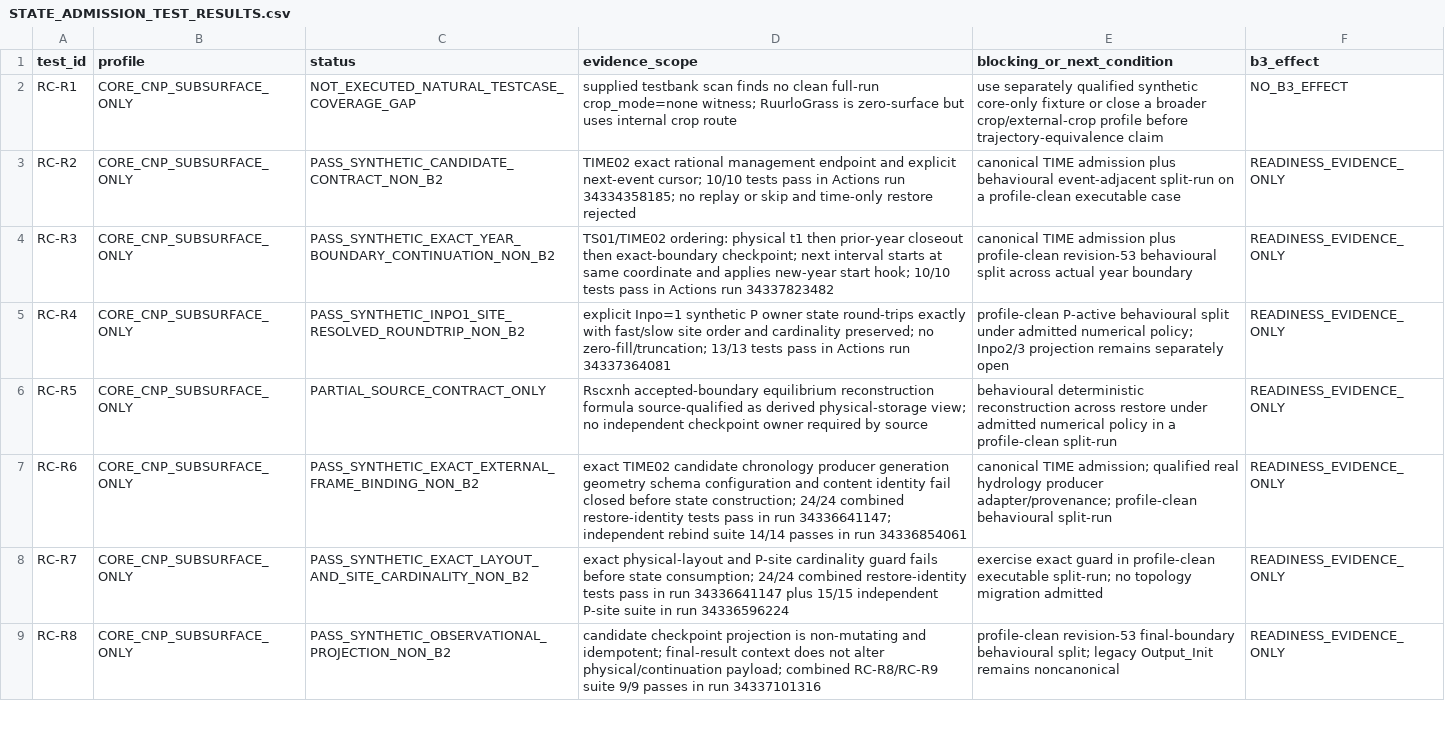
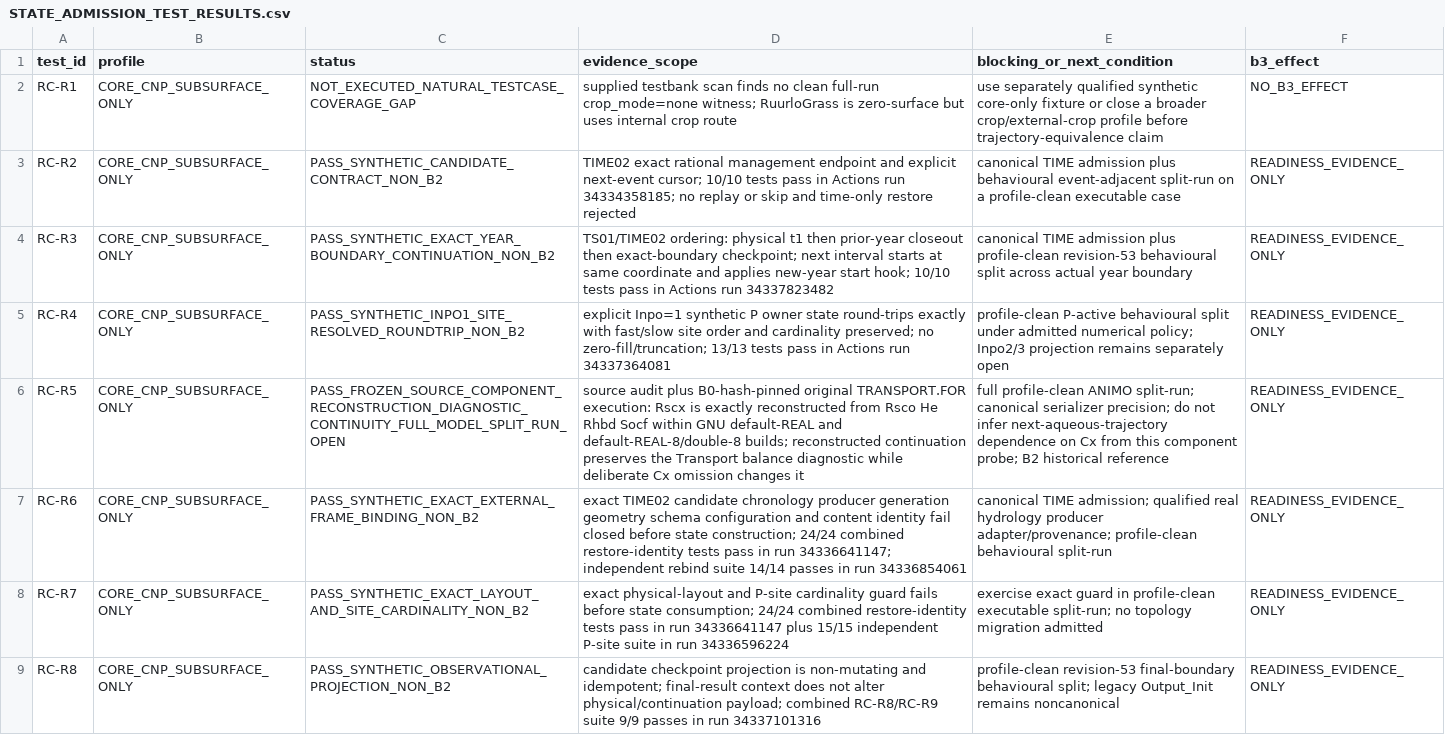
Before and after one commit to abhedwig-cell/ANIMO5, a CSV file: integration/animo-state/STATE_ADMISSION_TEST_RESULTS.csv, drawn as a sheet; only a part is shown; the diff names each change by its address in the sheet, - before the commit and + after, or states it on an @@ line.

Commit message:
status(ANIMO-STATEQ01): record RC-R5 source-component qualification

```diff
--- a/integration/animo-state/STATE_ADMISSION_TEST_RESULTS.csv
+++ b/integration/animo-state/STATE_ADMISSION_TEST_RESULTS.csv
-C6 (status): PARTIAL_SOURCE_CONTRACT_ONLY
+C6 (status): PASS_FROZEN_SOURCE_COMPONENT_RECONSTRUCTION_DIAGNOSTIC_CONTINUITY_FULL_MODEL_SPLIT_RUN_OPEN
-D6 (evidence_scope): Rscxnh accepted-boundary equilibrium reconstruction formula source-qualified as derived physical-storage view; no independent checkpoint owner required by source
+D6 (evidence_scope): source audit plus B0-hash-pinned original TRANSPORT.FOR execution: Rscx is exactly reconstructed from Rsco He Rhbd Socf within GNU default-REAL and default-REAL-8/double-8 builds; reconstructed continuation preserves the Transport balance diagnostic while deliberate Cx omission changes it
-E6 (blocking_or_next_condition): behavioural deterministic reconstruction across restore under admitted numerical policy in a profile-clean split-run
+E6 (blocking_or_next_condition): full profile-clean ANIMO split-run; canonical serializer precision; do not infer next-aqueous-trajectory dependence on Cx from this component probe; B2 historical reference
```
